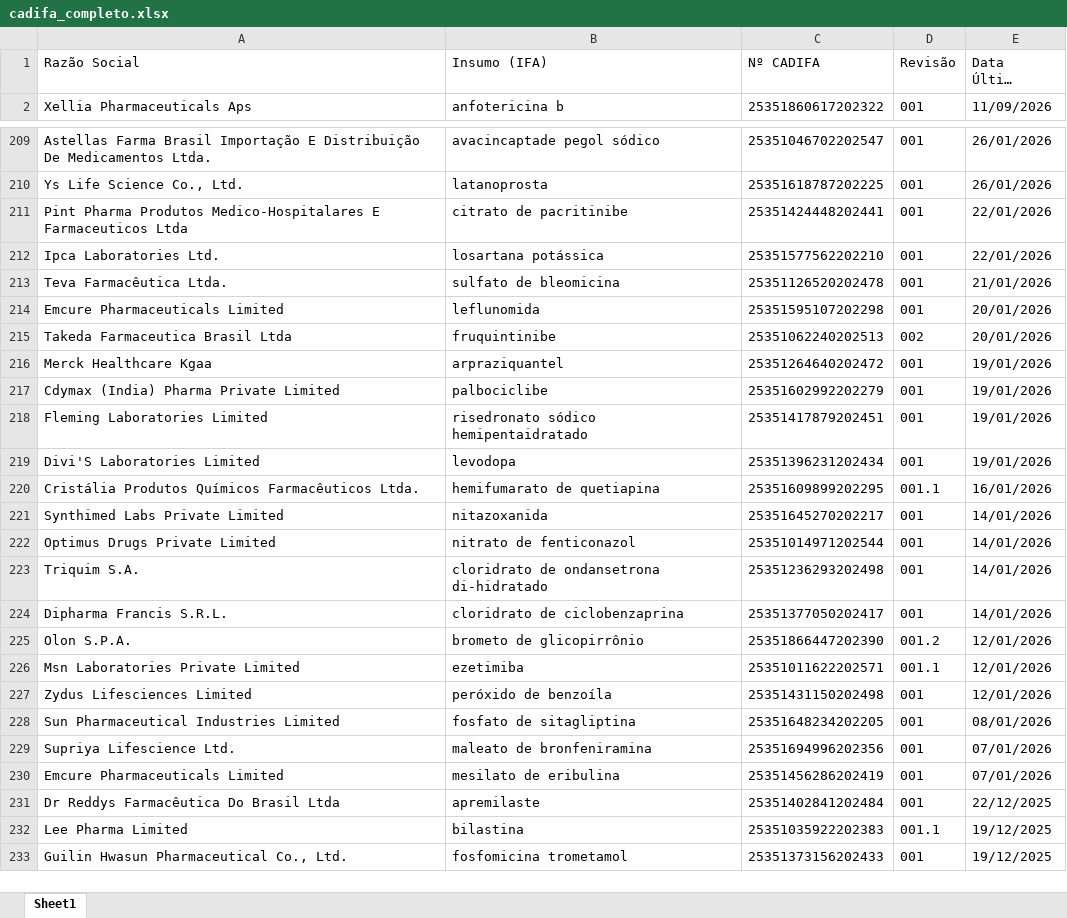
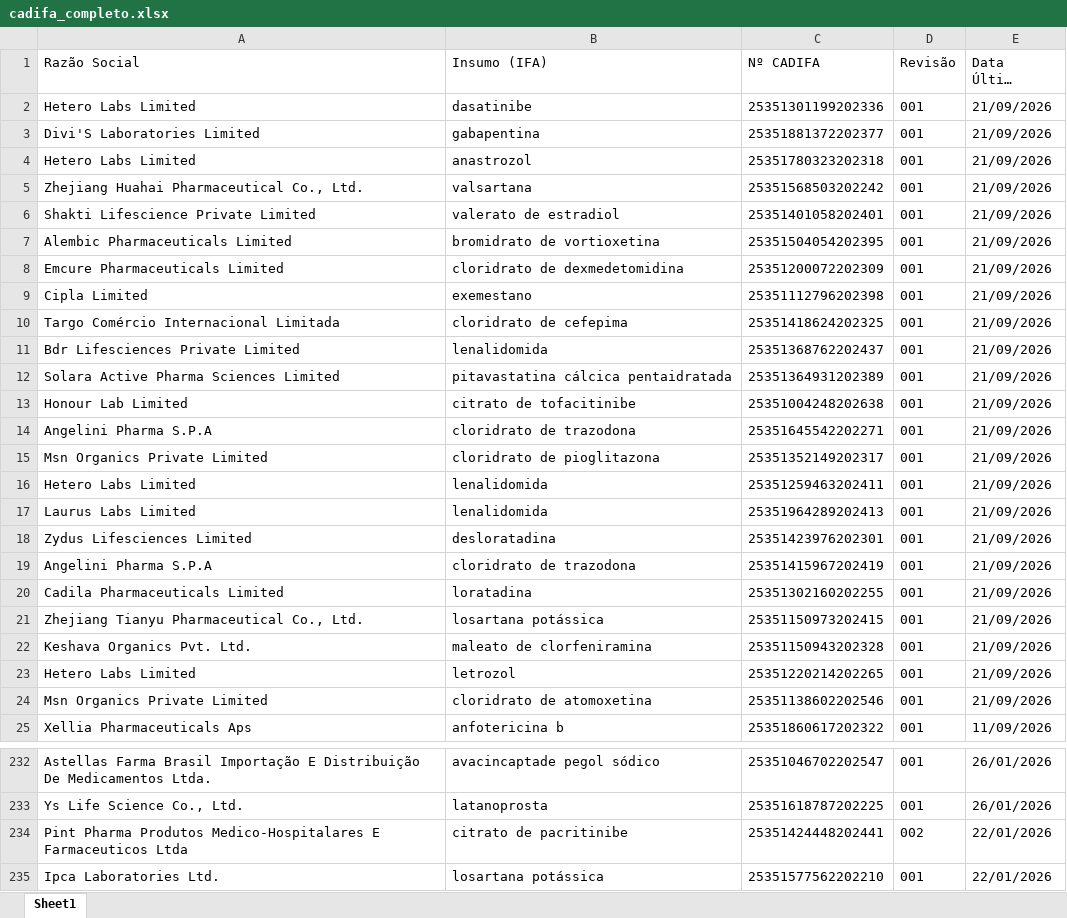
Before and after one commit to KarolineRuizxx/anvisa-cadifa-monitor, an Excel workbook: cadifa_completo.xlsx, sheet Sheet1, drawn as a sheet; only a part is shown, gaps mark what is left out; the shorter side is filled out with more unchanged rows; long unchanged cells end in …; values as stored, in another font and other column widths than the file's, no borders; addresses are those after the commit; the diff covers the shown part only; the diff names each change by its address in the sheet, - before the commit and + after, or states it on an @@ line.

```diff
--- a/cadifa_completo.xlsx (sheet Sheet1)
+++ b/cadifa_completo.xlsx (sheet Sheet1)
+row 2: Hetero Labs Limited | dasatinibe | 25351301199202336 | 001 | 21/09/2026
+row 3: Divi'S Laboratories Limited | gabapentina | 25351881372202377 | 001 | 21/09/2026
+row 4: Hetero Labs Limited | anastrozol | 25351780323202318 | 001 | 21/09/2026
+row 5: Zhejiang Huahai Pharmaceutical Co., Ltd. | valsartana | 25351568503202242 | 001 | 21/09/2026
+row 6: Shakti Lifescience Private Limited | valerato de estradiol | 25351401058202401 | 001 | 21/09/2026
+row 7: Alembic Pharmaceuticals Limited | bromidrato de vortioxetina | 25351504054202395 | 001 | 21/09/2026
+row 8: Emcure Pharmaceuticals Limited | cloridrato de dexmedetomidina | 25351200072202309 | 001 | 21/09/2026
+row 9: Cipla Limited | exemestano | 25351112796202398 | 001 | 21/09/2026
+row 10: Targo Comércio Internacional Limitada | cloridrato de cefepima | 25351418624202325 | 001 | 21/09/2026
+row 11: Bdr Lifesciences Private Limited | lenalidomida | 25351368762202437 | 001 | 21/09/2026
+row 12: Solara Active Pharma Sciences Limited | pitavastatina cálcica pentaidratada | 25351364931202389 | 001 | 21/09/2026
+row 13: Honour Lab Limited | citrato de tofacitinibe | 25351004248202638 | 001 | 21/09/2026
+row 14: Angelini Pharma S.P.A | cloridrato de trazodona | 25351645542202271 | 001 | 21/09/2026
+row 15: Msn Organics Private Limited | cloridrato de pioglitazona | 25351352149202317 | 001 | 21/09/2026
+row 16: Hetero Labs Limited | lenalidomida | 25351259463202411 | 001 | 21/09/2026
+row 17: Laurus Labs Limited | lenalidomida | 25351964289202413 | 001 | 21/09/2026
+row 18: Zydus Lifesciences Limited | desloratadina | 25351423976202301 | 001 | 21/09/2026
+row 19: Angelini Pharma S.P.A | cloridrato de trazodona | 25351415967202419 | 001 | 21/09/2026
+row 20: Cadila Pharmaceuticals Limited | loratadina | 25351302160202255 | 001 | 21/09/2026
+row 21: Zhejiang Tianyu Pharmaceutical Co., Ltd. | losartana potássica | 25351150973202415 | 001 | 21/09/2026
+row 22: Keshava Organics Pvt. Ltd. | maleato de clorfeniramina | 25351150943202328 | 001 | 21/09/2026
+row 23: Hetero Labs Limited | letrozol | 25351220214202265 | 001 | 21/09/2026
+row 24: Msn Organics Private Limited | cloridrato de atomoxetina | 25351138602202546 | 001 | 21/09/2026
-D234 (Revisão): 001
+D234 (Revisão): 002
```
Also changed, not shown: 2 edited cells elsewhere in this sheet, cadifa_completo_anterior.xlsx.
